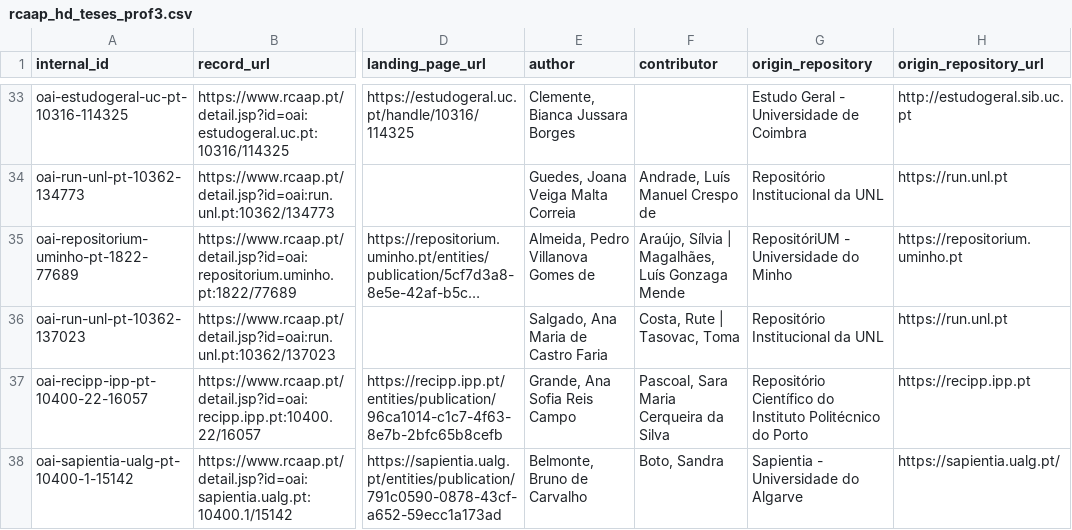
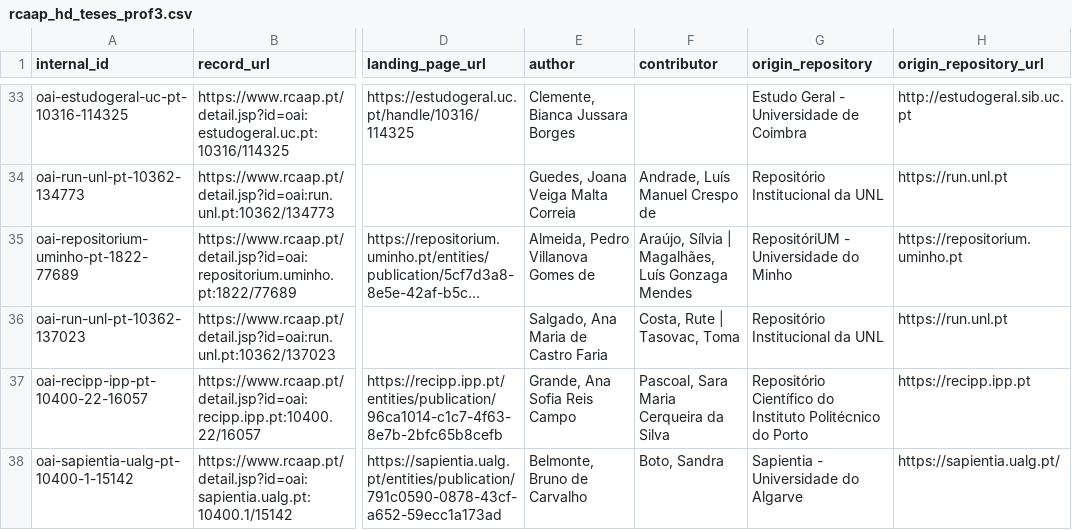
Before and after one commit to dancastrolib/teses-rcaap, a CSV file: public/data/rcaap_hd_teses_prof3.csv, drawn as a sheet; only a part is shown, gaps mark what is left out; long unchanged cells end in …; the diff names each change by its address in the sheet, - before the commit and + after, or states it on an @@ line.

```diff
--- a/public/data/rcaap_hd_teses_prof3.csv
+++ b/public/data/rcaap_hd_teses_prof3.csv
-F35 (contributor): …Luís Gonzaga Mende
+F35 (contributor): …Luís Gonzaga Mendes
```
Also changed, not shown: public/data/rcaap_hd_teses_prof3b.csv, 5 other files.
